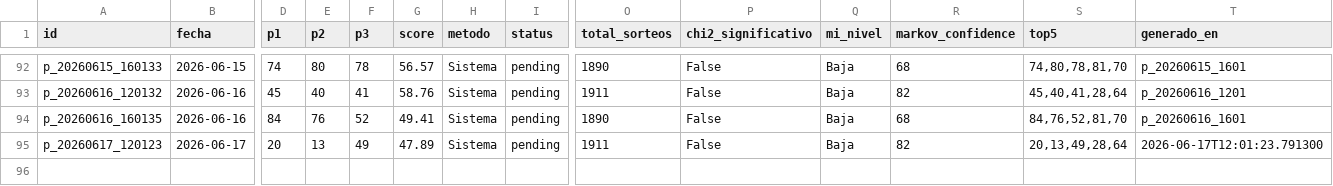
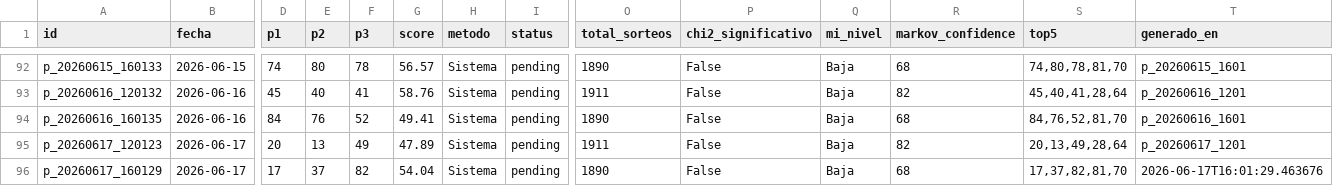
Before and after one commit to carbosota1/CLAUDE-L-NACIONAL, a CSV file: data/picks_log.csv, drawn as a sheet; only a part is shown, gaps mark what is left out; rows hold the shown columns only; the diff names each change by its address in the sheet, - before the commit and + after, or states it on an @@ line.

```diff
--- a/data/picks_log.csv
+++ b/data/picks_log.csv
-T95 (generado_en): 2026-06-17T12:01:23.791300
+T95 (generado_en): p_20260617_1201
+row 96: p_20260617_160129 | 2026-06-17 | 17 | 37 | 82 | 54.04 | Sistema | pending | 1890 | False | Baja | 68 | 17,37,82,81,70 | 2026-06-17T16:01:29.463676
```
Also changed, not shown: data/performance.csv, 2 other files.
